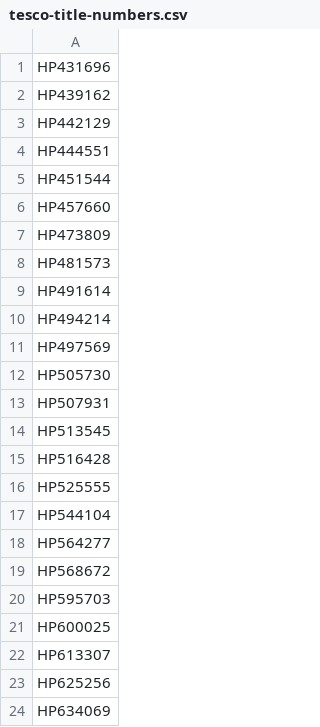
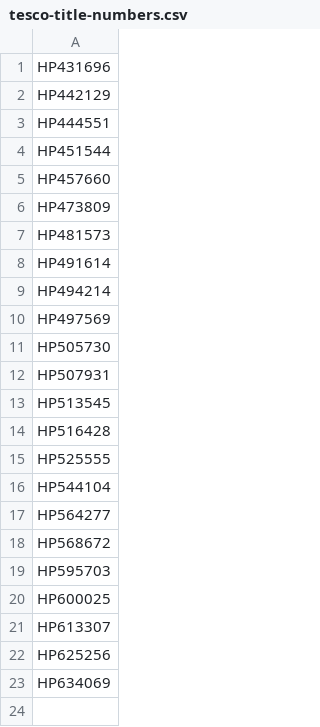
Before and after one commit to Furtco01/WebScraper, a CSV file: tesco-title-numbers.csv, drawn as a sheet.

```diff
--- a/tesco-title-numbers.csv
+++ b/tesco-title-numbers.csv
@@ -1,3 +1,2 @@
 HP431696
-HP439162
 HP442129
```
Also changed, not shown: 3 other files.
